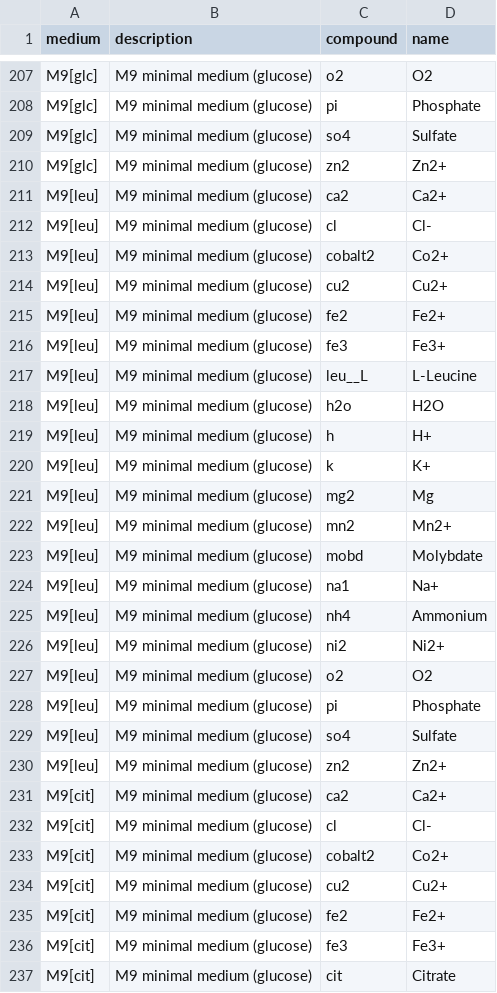
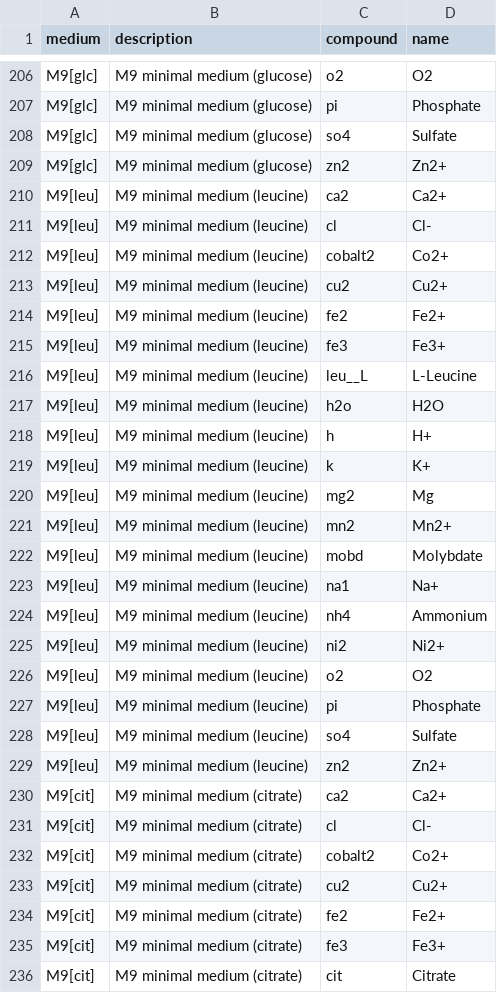
Before and after one commit to silvtal/TFM, a TSV file: my_media.tsv, drawn as a sheet; only a part is shown, gaps mark what is left out; the diff covers the shown part only.

Commit message:
bug fix, my_media.tsv fix

```diff
--- a/my_media.tsv
+++ b/my_media.tsv
@@ -210,28 +209,28 @@ M9[glc]	M9 minimal medium (glucose)	so4	Sulfate
 M9[glc]	M9 minimal medium (glucose)	zn2	Zn2+
-M9[leu]	M9 minimal medium (glucose)	ca2	Ca2+
-M9[leu]	M9 minimal medium (glucose)	cl	Cl-
-M9[leu]	M9 minimal medium (glucose)	cobalt2	Co2+
-M9[leu]	M9 minimal medium (glucose)	cu2	Cu2+
-M9[leu]	M9 minimal medium (glucose)	fe2	Fe2+
-M9[leu]	M9 minimal medium (glucose)	fe3	Fe3+
-M9[leu]	M9 minimal medium (glucose)	leu__L	L-Leucine
-M9[leu]	M9 minimal medium (glucose)	h2o	H2O
-M9[leu]	M9 minimal medium (glucose)	h	H+
-M9[leu]	M9 minimal medium (glucose)	k	K+
-M9[leu]	M9 minimal medium (glucose)	mg2	Mg
-M9[leu]	M9 minimal medium (glucose)	mn2	Mn2+
-M9[leu]	M9 minimal medium (glucose)	mobd	Molybdate
-M9[leu]	M9 minimal medium (glucose)	na1	Na+
-M9[leu]	M9 minimal medium (glucose)	nh4	Ammonium
-M9[leu]	M9 minimal medium (glucose)	ni2	Ni2+
-M9[leu]	M9 minimal medium (glucose)	o2	O2
-M9[leu]	M9 minimal medium (glucose)	pi	Phosphate
-M9[leu]	M9 minimal medium (glucose)	so4	Sulfate
-M9[leu]	M9 minimal medium (glucose)	zn2	Zn2+
-M9[cit]	M9 minimal medium (glucose)	ca2	Ca2+
-M9[cit]	M9 minimal medium (glucose)	cl	Cl-
-M9[cit]	M9 minimal medium (glucose)	cobalt2	Co2+
-M9[cit]	M9 minimal medium (glucose)	cu2	Cu2+
-M9[cit]	M9 minimal medium (glucose)	fe2	Fe2+
-M9[cit]	M9 minimal medium (glucose)	fe3	Fe3+
-M9[cit]	M9 minimal medium (glucose)	cit	Citrate
+M9[leu]	M9 minimal medium (leucine)	ca2	Ca2+
+M9[leu]	M9 minimal medium (leucine)	cl	Cl-
+M9[leu]	M9 minimal medium (leucine)	cobalt2	Co2+
+M9[leu]	M9 minimal medium (leucine)	cu2	Cu2+
+M9[leu]	M9 minimal medium (leucine)	fe2	Fe2+
+M9[leu]	M9 minimal medium (leucine)	fe3	Fe3+
+M9[leu]	M9 minimal medium (leucine)	leu__L	L-Leucine
+M9[leu]	M9 minimal medium (leucine)	h2o	H2O
+M9[leu]	M9 minimal medium (leucine)	h	H+
+M9[leu]	M9 minimal medium (leucine)	k	K+
+M9[leu]	M9 minimal medium (leucine)	mg2	Mg
+M9[leu]	M9 minimal medium (leucine)	mn2	Mn2+
+M9[leu]	M9 minimal medium (leucine)	mobd	Molybdate
+M9[leu]	M9 minimal medium (leucine)	na1	Na+
+M9[leu]	M9 minimal medium (leucine)	nh4	Ammonium
+M9[leu]	M9 minimal medium (leucine)	ni2	Ni2+
+M9[leu]	M9 minimal medium (leucine)	o2	O2
+M9[leu]	M9 minimal medium (leucine)	pi	Phosphate
+M9[leu]	M9 minimal medium (leucine)	so4	Sulfate
+M9[leu]	M9 minimal medium (leucine)	zn2	Zn2+
+M9[cit]	M9 minimal medium (citrate)	ca2	Ca2+
+M9[cit]	M9 minimal medium (citrate)	cl	Cl-
+M9[cit]	M9 minimal medium (citrate)	cobalt2	Co2+
+M9[cit]	M9 minimal medium (citrate)	cu2	Cu2+
+M9[cit]	M9 minimal medium (citrate)	fe2	Fe2+
+M9[cit]	M9 minimal medium (citrate)	fe3	Fe3+
+M9[cit]	M9 minimal medium (citrate)	cit	Citrate
```
Also changed, not shown: 1 removed row and 13 edited cells elsewhere in this file, 3 other files.
